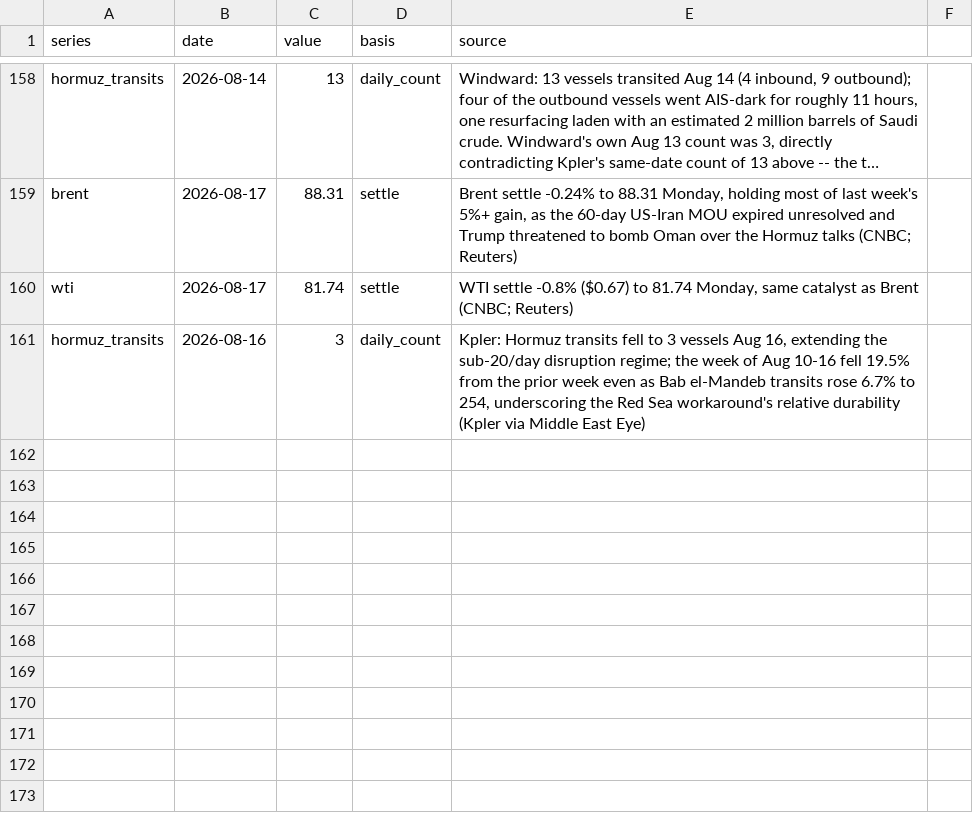
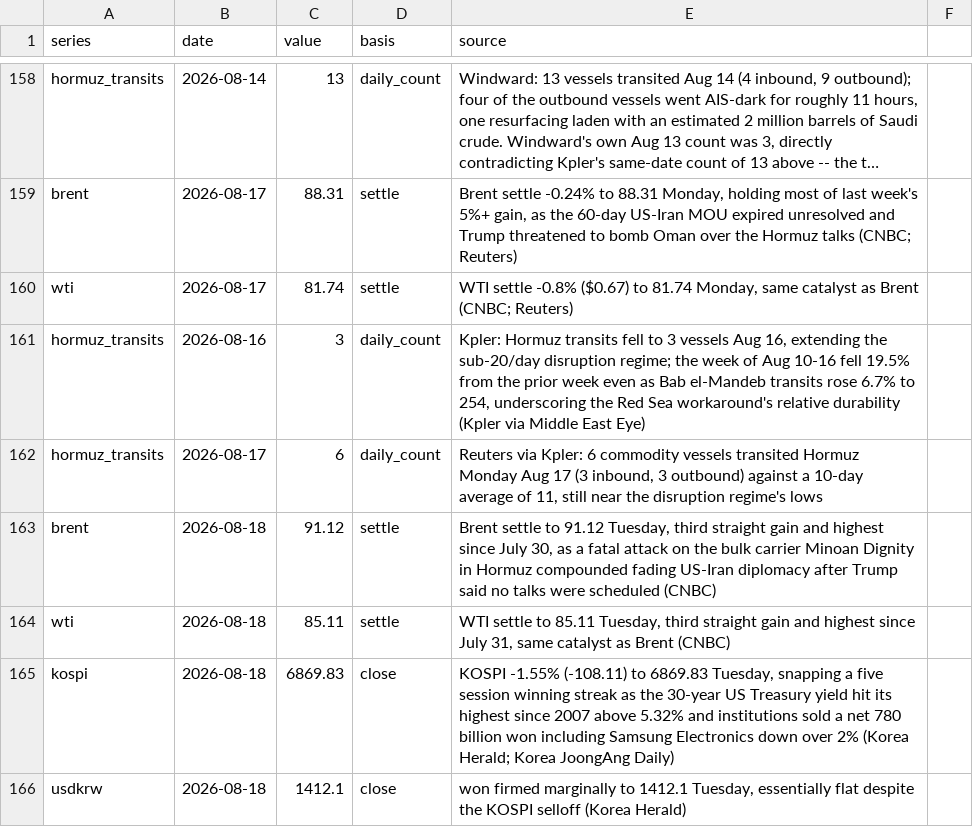
Before and after one commit to willsheo/middle-east-news, a CSV file: data/observations.csv, drawn as a sheet; only a part is shown, gaps mark what is left out; long unchanged cells end in …; the diff names each change by its address in the sheet, - before the commit and + after, or states it on an @@ line.

```diff
--- a/data/observations.csv
+++ b/data/observations.csv
+row 162: hormuz_transits | 2026-08-17 | 6 | daily_count | Reuters via Kpler: 6 commodity vessels transited Hormuz Monday Aug 17 (3 inbound, 3 outbound) against a 10-day average of 11, still near the disruption regime's lows
+row 163: brent | 2026-08-18 | 91.12 | settle | Brent settle to 91.12 Tuesday, third straight gain and highest since July 30, as a fatal attack on the bulk carrier Minoan Dignity in Hormuz compounded fading US-Iran diplomacy after Trump said no talks were scheduled (CNBC)
+row 164: wti | 2026-08-18 | 85.11 | settle | WTI settle to 85.11 Tuesday, third straight gain and highest since July 31, same catalyst as Brent (CNBC)
+row 165: kospi | 2026-08-18 | 6869.83 | close | KOSPI -1.55% (-108.11) to 6869.83 Tuesday, snapping a five session winning streak as the 30-year US Treasury yield hit its highest since 2007 above 5.32% and institutions sold a net 780 billion won including Samsung Electronics down over 2% (Korea Herald; Korea JoongAng Daily)
+row 166: usdkrw | 2026-08-18 | 1412.1 | close | won firmed marginally to 1412.1 Tuesday, essentially flat despite the KOSPI selloff (Korea Herald)
```
Also changed, not shown: data/events.csv, data/places.csv, 12 other files.
